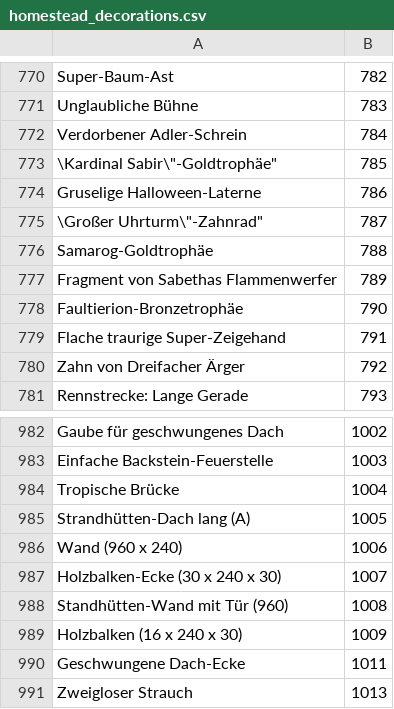
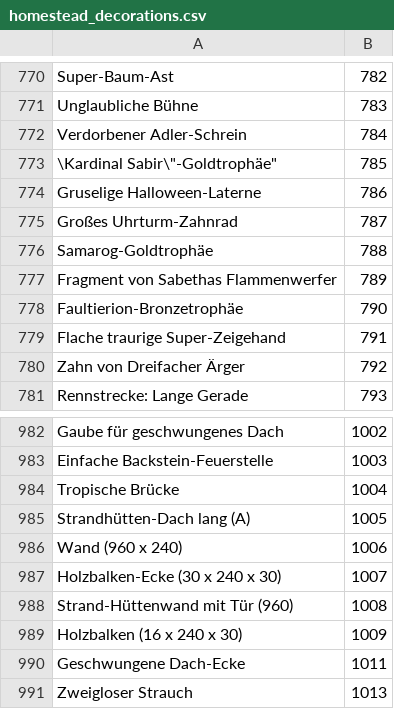
Before and after one commit to Pandraghon/gw2api-namesearch, a CSV file: de/homestead_decorations.csv, drawn as a sheet; only a part is shown, gaps mark what is left out.

```diff
--- a/de/homestead_decorations.csv
+++ b/de/homestead_decorations.csv
@@ -774,3 +774,3 @@
 "Gruselige Halloween-Laterne",786
-"\"Großer Uhrturm\"-Zahnrad",787
+"Großes Uhrturm-Zahnrad",787
 "Samarog-Goldtrophäe",788
@@ -987,3 +987,3 @@
 "Holzbalken-Ecke (30 x 240 x 30)",1007
-"Standhütten-Wand mit Tür (960)",1008
+"Strand-Hüttenwand mit Tür (960)",1008
 "Holzbalken (16 x 240 x 30)",1009
```
Also changed, not shown: de/achievements_categories.csv, de/skins.csv, 11 other files.
